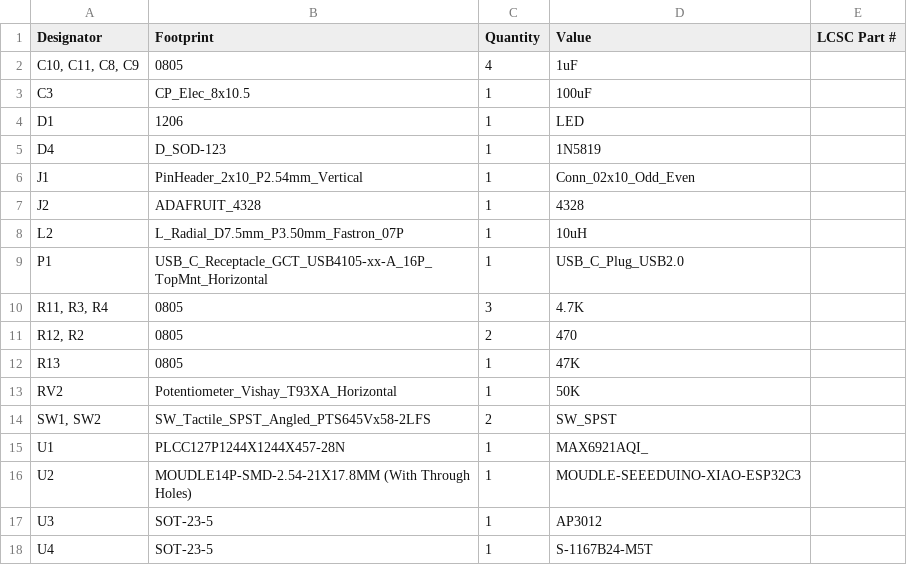
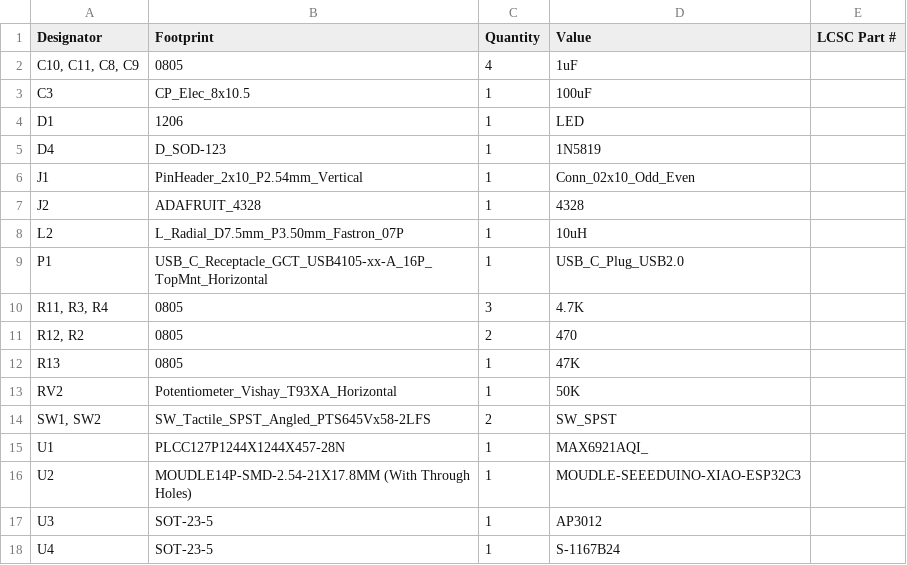
Before and after one commit to billism1/vfd-tube-clock, a CSV file: pcb/main-board/production/bom.csv, drawn as a sheet.

```diff
--- a/pcb/main-board/production/bom.csv
+++ b/pcb/main-board/production/bom.csv
@@ -17,2 +17,2 @@ U2,MOUDLE14P-SMD-2.54-21X17.8MM (With Through Holes),1,MOUDLE-SEEEDUINO-XIAO-ESP
 U3,SOT-23-5,1,AP3012,
-U4,SOT-23-5,1,S-1167B24-M5T,
+U4,SOT-23-5,1,S-1167B24,
```
Also changed, not shown: 6 other files.
